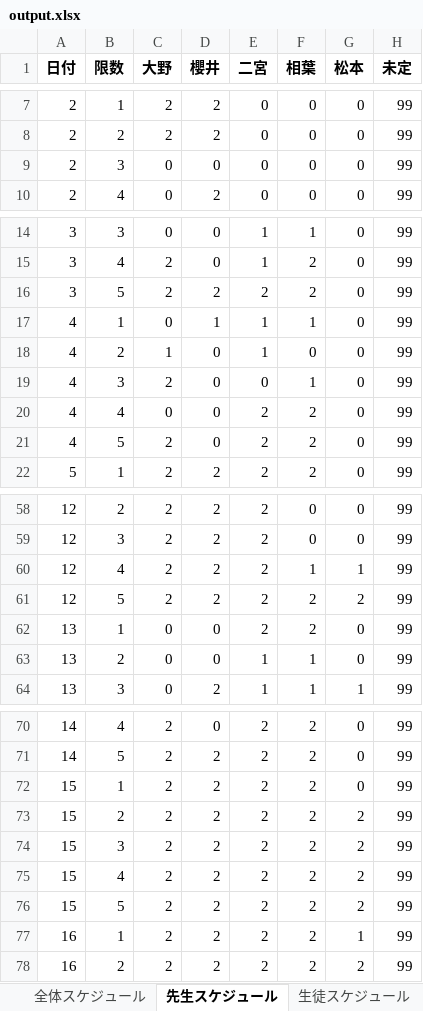
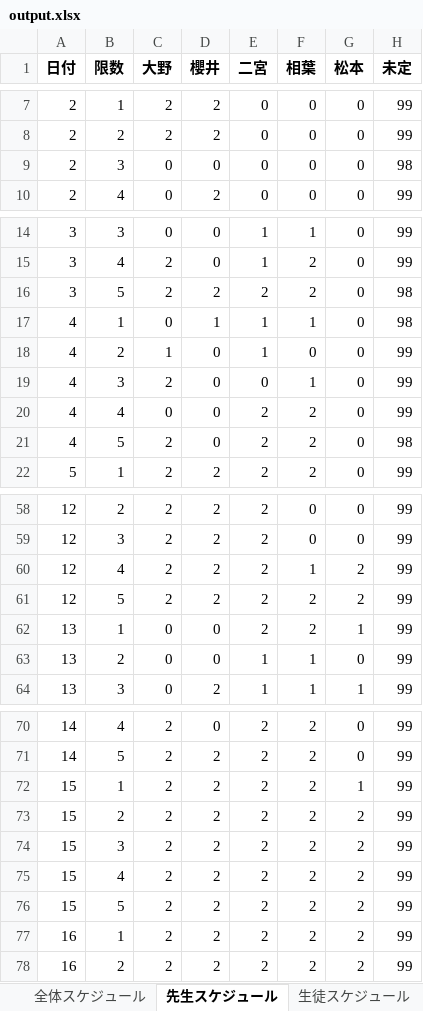
Before and after one commit to shu-ozawa/scheduling_app, an Excel workbook: 1_スケジュール実行/output/output.xlsx, sheet 先生スケジュール, drawn as a sheet; only a part is shown, gaps mark what is left out; values as stored, in another font and other column widths than the file's, no borders; the diff covers the shown part only; the diff names each change by its address in the sheet, - before the commit and + after, or states it on an @@ line.

```diff
--- a/1_スケジュール実行/output/output.xlsx (sheet 先生スケジュール)
+++ b/1_スケジュール実行/output/output.xlsx (sheet 先生スケジュール)
-H9 (未定): 99
+H9 (未定): 98
-H16:H17 (未定): 99
+H16:H17 (未定): 98
-H21 (未定): 99
+H21 (未定): 98
-G60 (松本): 1
+G60 (松本): 2
-G62 (松本): 0
+G62 (松本): 1
-G72 (松本): 0
+G72 (松本): 1
-G77 (松本): 1
+G77 (松本): 2
```
Also changed, not shown: 1 edited cell elsewhere in this sheet, sheet 生徒_受講コマ数, sheet 全体スケジュール, sheet 座席上限, sheet 生徒スケジュール, 1_スケジュール実行/input/input.xlsx, 8 other files.
